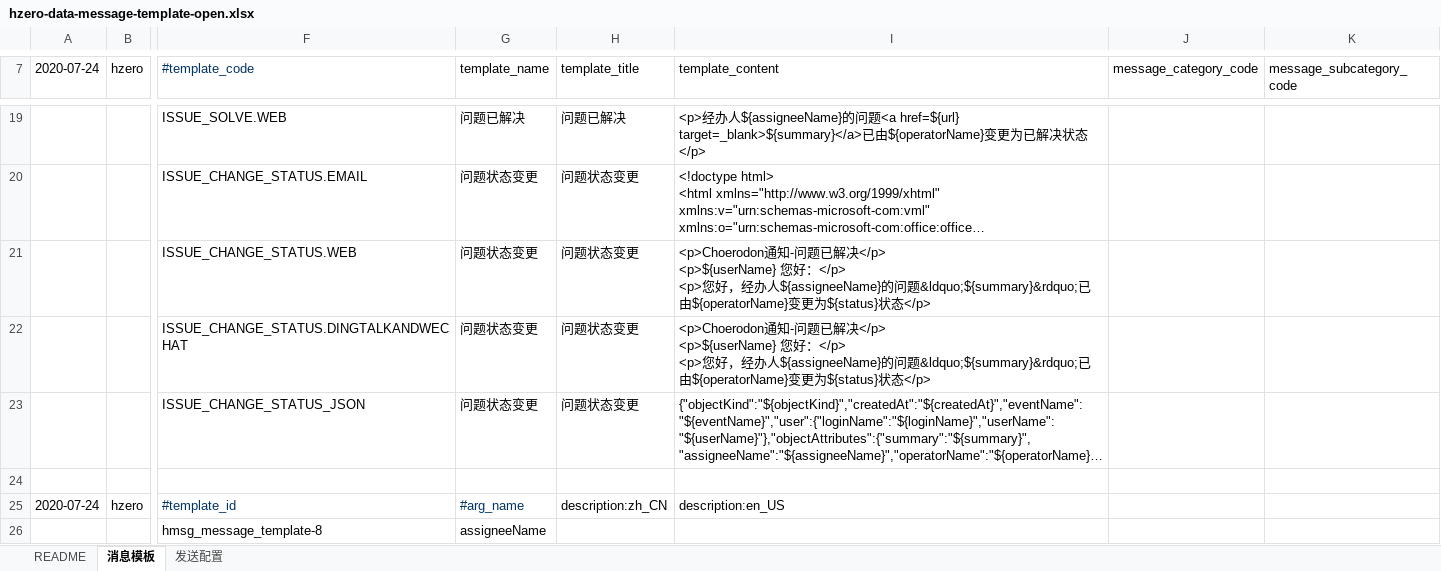
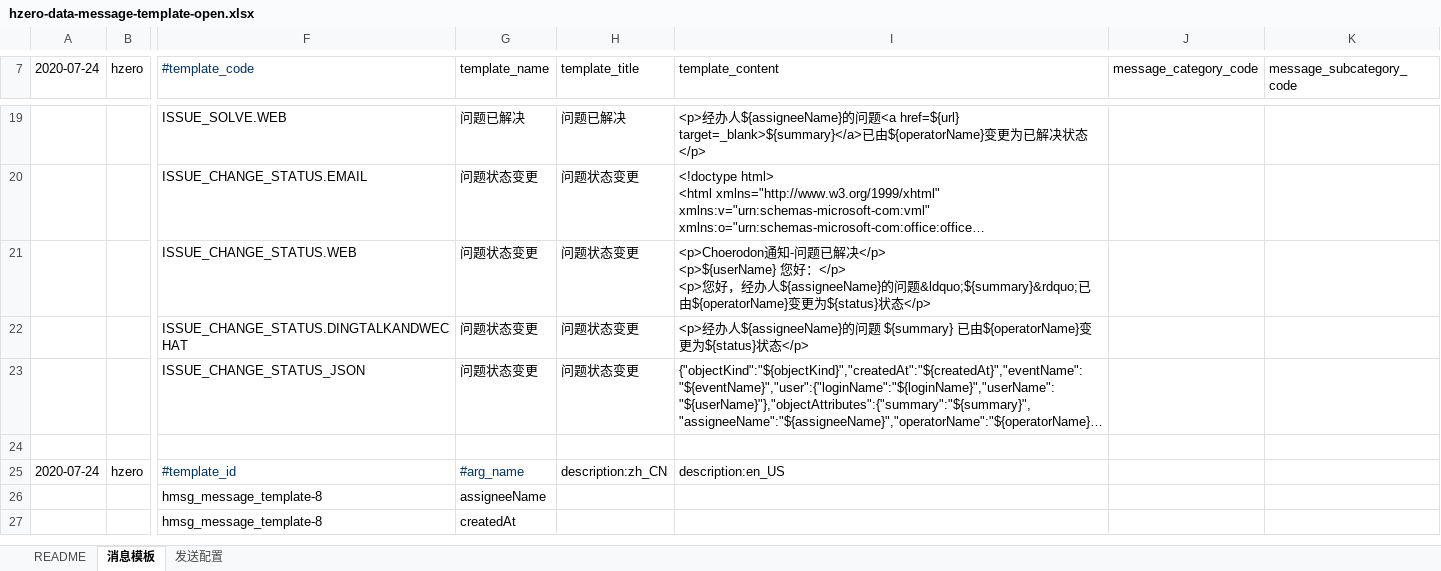
Before and after one commit to open-hand/agile-service, an Excel workbook: src/main/resources/script/db/init-data/agile_service/hzero_message/hzero-data-message-template-open.xlsx, sheet 消息模板, drawn as a sheet; only a part is shown, gaps mark what is left out; the shorter side is filled out with more unchanged rows; long unchanged cells end in …; values as stored, in another font and other column widths than the file's, no borders; ↵ is a line break in a cell; the diff names each change by its address in the sheet, - before the commit and + after, or states it on an @@ line.

```diff
--- a/src/main/resources/script/db/init-data/agile_service/hzero_message/hzero-data-message-template-open.xlsx (sheet 消息模板)
+++ b/src/main/resources/script/db/init-data/agile_service/hzero_message/hzero-data-message-template-open.xlsx (sheet 消息模板)
-I22 (template_content): <p>Choerodon通知-问题已解决</p> ↵ <p>${userName} 您好：</p> ↵ <p>您好，经办人${assigneeName}的问题&ldquo;${summary}&rdquo;已由…
+I22 (template_content): <p>经办人${assigneeName}的问题 ${summary} 已由…
```
Also changed, not shown: 2 other files.
